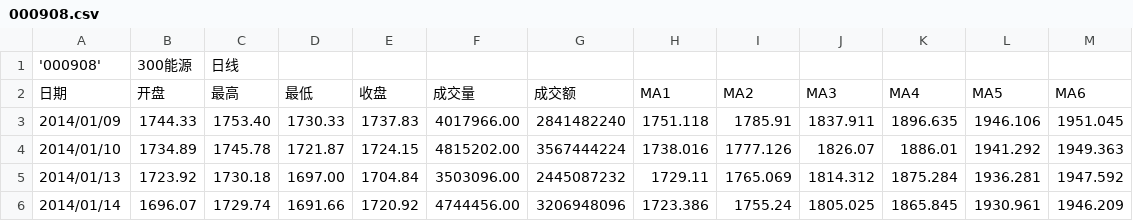
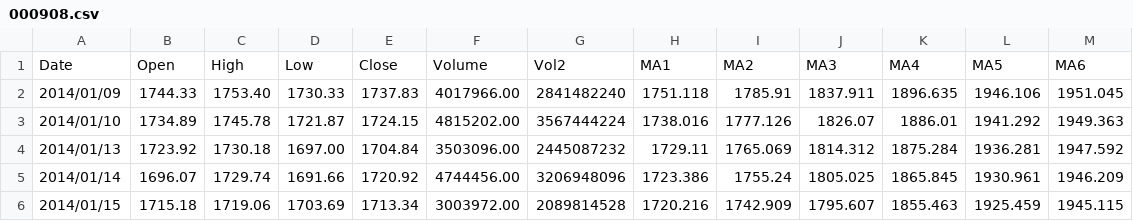
Before and after one commit to ericwang1229/hs300_timing, a CSV file: 000908.csv, drawn as a sheet; only a part is shown; the shorter side is filled out with more unchanged rows.

```diff
--- a/000908.csv
+++ b/000908.csv
@@ -1,3 +1,2 @@
-'000908'	300能源 	日线
-日期	开盘	最高	最低	收盘	成交量	成交额	MA1	MA2	MA3	MA4	MA5	MA6
+Date	Open	High	Low	Close	Volume	Vol2	MA1	MA2	MA3	MA4	MA5	MA6
 2014/01/09	1744.33	1753.40	1730.33	1737.83	4017966.00	2841482240	1751.118	1785.91	1837.911	1896.635	1946.106	1951.045
```
Also changed, not shown: 000300.csv, 000909.csv, 8 other files.
